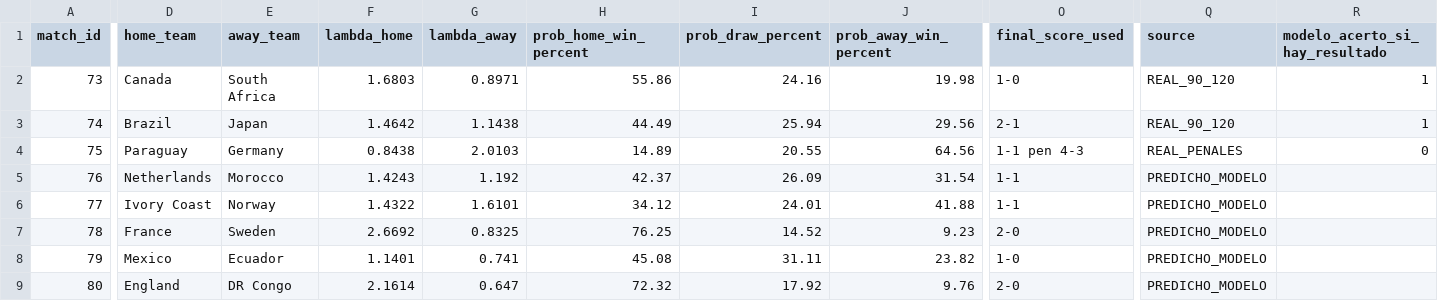
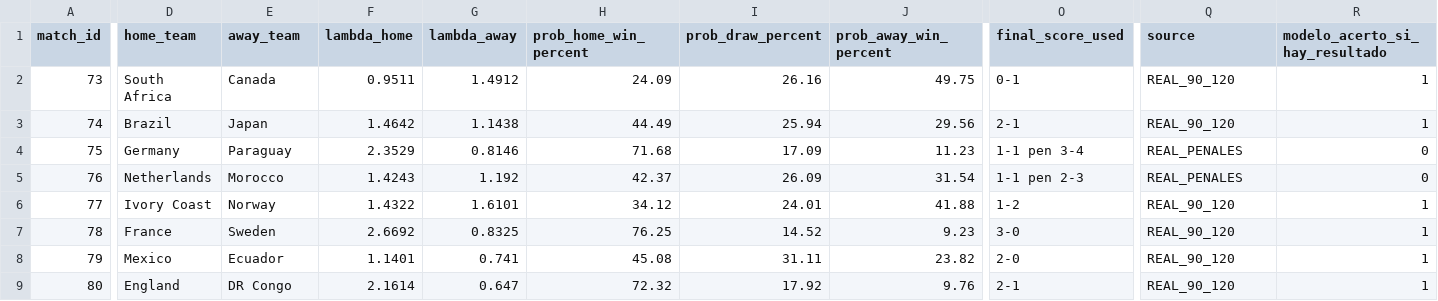
Before and after one commit to Jeanki07/prediccion-mundial-2026-regresion-contexto, a CSV file: outputs/prediccion_16avos_a_octavos.csv, drawn as a sheet; only a part is shown, gaps mark what is left out; the diff covers the shown part only; the diff names each change by its address in the sheet, - before the commit and + after, or states it on an @@ line.

```diff
--- a/outputs/prediccion_16avos_a_octavos.csv
+++ b/outputs/prediccion_16avos_a_octavos.csv
-D2 (home_team): Canada
+D2 (home_team): South Africa
-E2 (away_team): South Africa
+E2 (away_team): Canada
-F2 (lambda_home): 1.6803
+F2 (lambda_home): 0.9511
-G2 (lambda_away): 0.8971
+G2 (lambda_away): 1.4912
-H2 (prob_home_win_percent): 55.86
+H2 (prob_home_win_percent): 24.09
-I2 (prob_draw_percent): 24.16
+I2 (prob_draw_percent): 26.16
-J2 (prob_away_win_percent): 19.98
+J2 (prob_away_win_percent): 49.75
-O2 (final_score_used): 1-0
+O2 (final_score_used): 0-1
-D4 (home_team): Paraguay
+D4 (home_team): Germany
-E4 (away_team): Germany
+E4 (away_team): Paraguay
-F4 (lambda_home): 0.8438
+F4 (lambda_home): 2.3529
-G4 (lambda_away): 2.0103
+G4 (lambda_away): 0.8146
-H4 (prob_home_win_percent): 14.89
+H4 (prob_home_win_percent): 71.68
-I4 (prob_draw_percent): 20.55
+I4 (prob_draw_percent): 17.09
-J4 (prob_away_win_percent): 64.56
+J4 (prob_away_win_percent): 11.23
-O4 (final_score_used): 1-1 pen 4-3
+O4 (final_score_used): 1-1 pen 3-4
-O5 (final_score_used): 1-1
+O5 (final_score_used): 1-1 pen 2-3
-Q5 (source): PREDICHO_MODELO
+Q5 (source): REAL_PENALES
-R5 (modelo_acerto_si_hay_resultado): (empty)
+R5 (modelo_acerto_si_hay_resultado): 0
-O6 (final_score_used): 1-1
+O6 (final_score_used): 1-2
-Q6:Q9 (source): PREDICHO_MODELO
+Q6:Q9 (source): REAL_90_120
-R6:R9 (modelo_acerto_si_hay_resultado): (empty)
+R6:R9 (modelo_acerto_si_hay_resultado): 1
-O7 (final_score_used): 2-0
+O7 (final_score_used): 3-0
-O8 (final_score_used): 1-0
+O8 (final_score_used): 2-0
-O9 (final_score_used): 2-0
+O9 (final_score_used): 2-1
```
Also changed, not shown: 32 edited cells elsewhere in this file, data/fixtures_16avos.csv, outputs/clasificados_octavos.csv, 45 other files.
